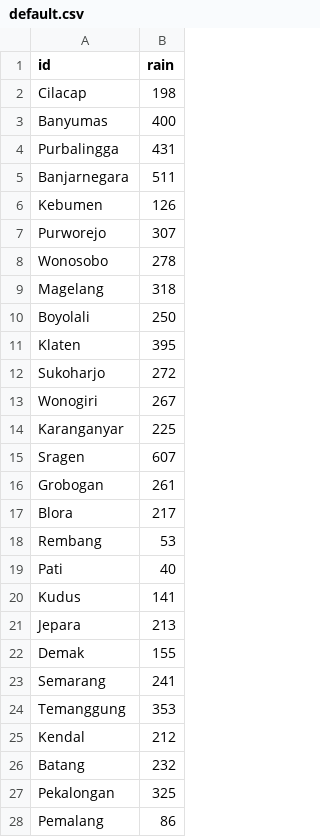
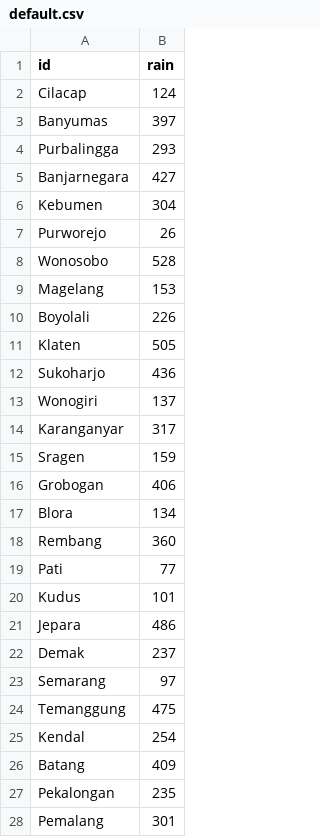
Before and after one commit to rickyrivaldo98/SistemBMKG, a CSV file: upload/data/default.csv, drawn as a sheet; only a part is shown; the diff covers the shown part only.

```diff
--- a/upload/data/default.csv
+++ b/upload/data/default.csv
@@ -1,28 +1,28 @@
 id,rain
-Cilacap,198
-Banyumas,400
-Purbalingga,431
-Banjarnegara,511
-Kebumen,126
-Purworejo,307
-Wonosobo,278
-Magelang,318
-Boyolali,250
-Klaten,395
-Sukoharjo,272
-Wonogiri,267
-Karanganyar,225
-Sragen,607
-Grobogan,261
-Blora,217
-Rembang,53
-Pati,40
-Kudus,141
-Jepara,213
-Demak,155
-Semarang,241
-Temanggung,353
-Kendal,212
-Batang,232
-Pekalongan,325
-Pemalang,86
+Cilacap,124
+Banyumas,397
+Purbalingga,293
+Banjarnegara,427
+Kebumen,304
+Purworejo,26
+Wonosobo,528
+Magelang,153
+Boyolali,226
+Klaten,505
+Sukoharjo,436
+Wonogiri,137
+Karanganyar,317
+Sragen,159
+Grobogan,406
+Blora,134
+Rembang,360
+Pati,77
+Kudus,101
+Jepara,486
+Demak,237
+Semarang,97
+Temanggung,475
+Kendal,254
+Batang,409
+Pekalongan,235
+Pemalang,301
```
Also changed, not shown: 3 added rows, 3 removed rows and 5 edited cells elsewhere in this file, 11 other files.
